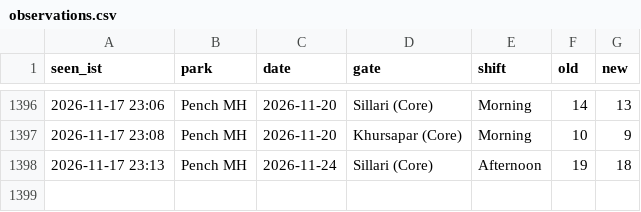
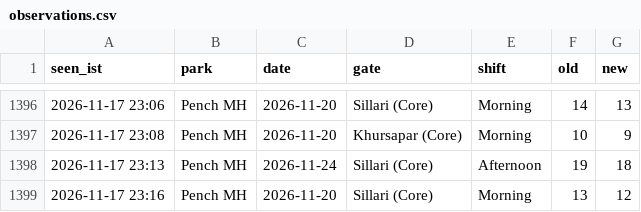
Before and after one commit to tnmytanny/safari-watcher, a CSV file: observations.csv, drawn as a sheet; only a part is shown, gaps mark what is left out.

```diff
--- a/observations.csv
+++ b/observations.csv
@@ -1398 +1398,2 @@ seen_ist,park,date,gate,shift,old,new
 2026-11-17 23:13,Pench MH,2026-11-24,"Sillari (Core)",Afternoon,19,18
+2026-11-17 23:16,Pench MH,2026-11-20,"Sillari (Core)",Morning,13,12
```
Also changed, not shown: 1 other file.
